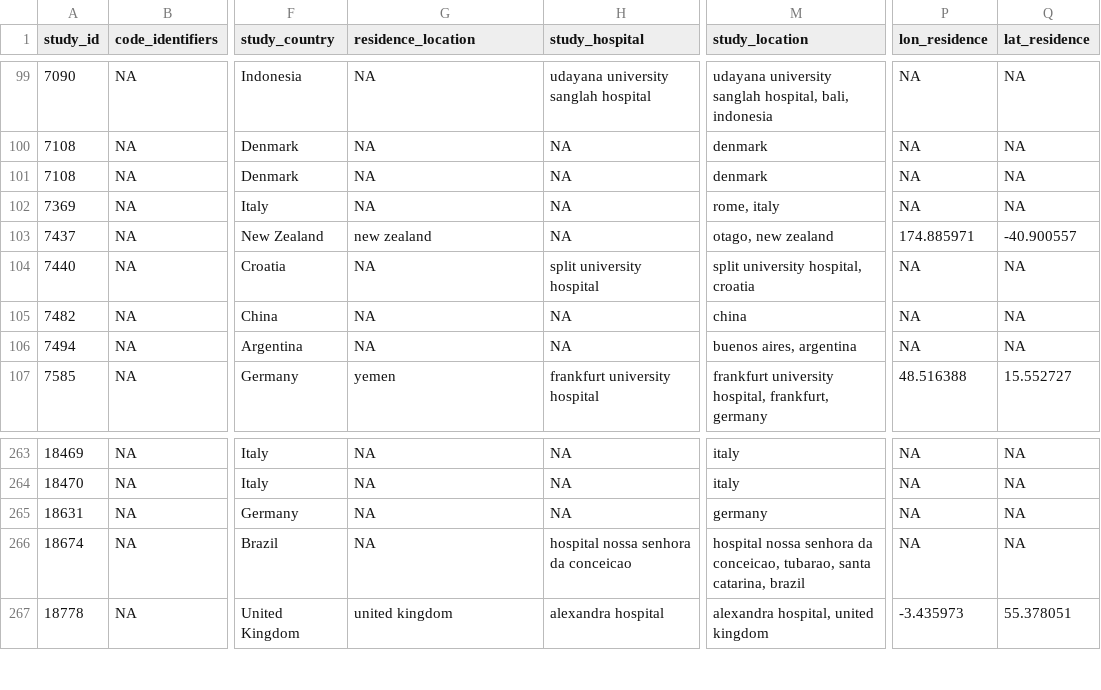
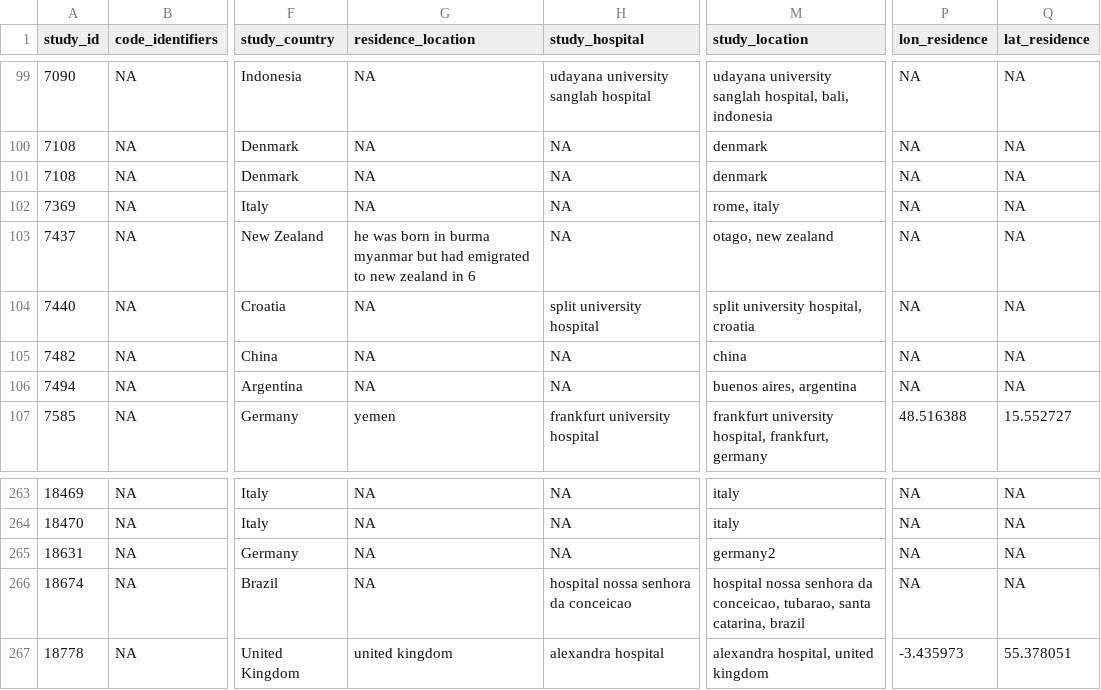
Before and after one commit to ecohealthalliance/amr-db, a CSV file: data-processed/locations.csv, drawn as a sheet; only a part is shown, gaps mark what is left out; the diff names each change by its address in the sheet, - before the commit and + after, or states it on an @@ line.

```diff
--- a/data-processed/locations.csv
+++ b/data-processed/locations.csv
-G103 (residence_location): new zealand
+G103 (residence_location): he was born in burma myanmar but had emigrated to new zealand in 6
-P103 (lon_residence): 174.885971
+P103 (lon_residence): NA
-Q103 (lat_residence): -40.900557
+Q103 (lat_residence): NA
-M265 (study_location): germany
+M265 (study_location): germany2
```
Also changed, not shown: data-processed/geocode-locations-complete.csv, data-processed/segments.csv, 18 other files.
